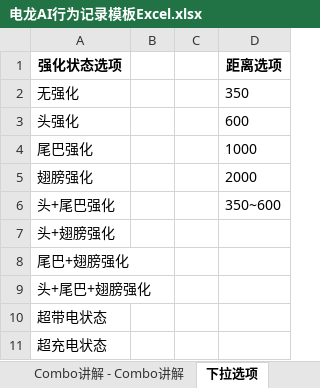
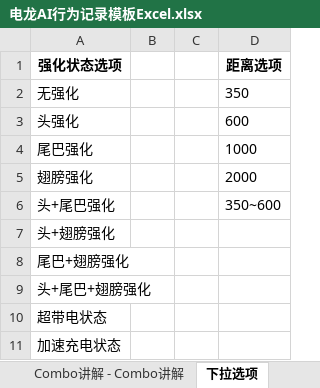
Before and after one commit to michaeli524/web-behavior-tree, an Excel workbook: docs/reference/电龙AI行为记录模板Excel.xlsx, sheet 下拉选项, drawn as a sheet; values as stored, in another font and other column widths than the file's, no borders; the diff names each change by its address in the sheet, - before the commit and + after, or states it on an @@ line.

```diff
--- a/docs/reference/电龙AI行为记录模板Excel.xlsx (sheet 下拉选项)
+++ b/docs/reference/电龙AI行为记录模板Excel.xlsx (sheet 下拉选项)
-A11 (强化状态选项): 超充电状态
+A11 (强化状态选项): 加速充电状态
```
Also changed, not shown: sheet 行为记录模板.
